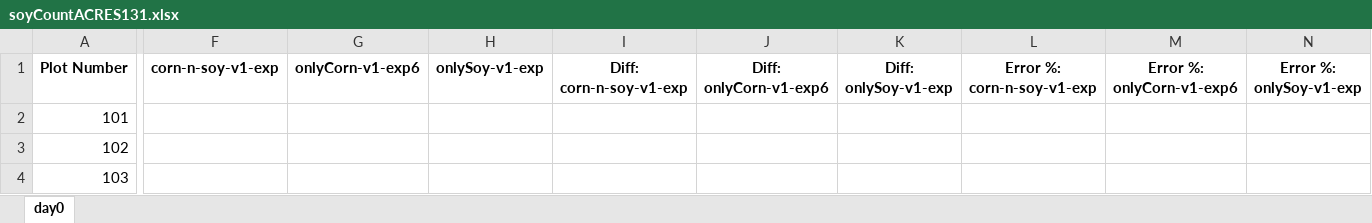
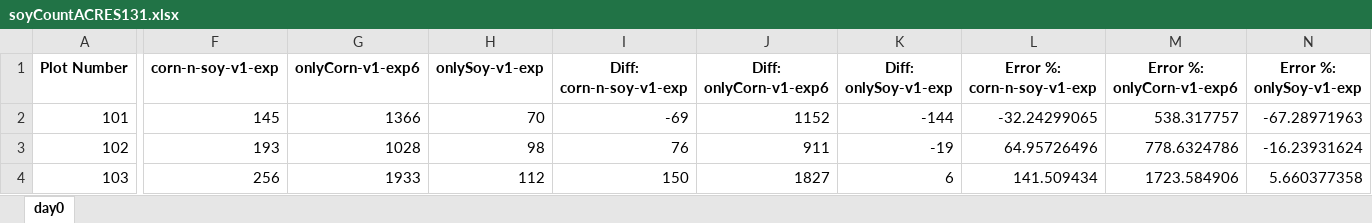
Before and after one commit to Salazar-Prime/yolov5, an Excel workbook: runs/acres22young/reports/soyCountACRES131.xlsx, sheet day0, drawn as a sheet; only a part is shown, gaps mark what is left out; values as stored, in another font and other column widths than the file's, no borders; the diff covers the shown part only; the diff names each change by its address in the sheet, - before the commit and + after, or states it on an @@ line.

Commit message:
updated counts

```diff
--- a/runs/acres22young/reports/soyCountACRES131.xlsx (sheet day0)
+++ b/runs/acres22young/reports/soyCountACRES131.xlsx (sheet day0)
-F2 (corn-n-soy-v1-exp): (empty)
+F2 (corn-n-soy-v1-exp): 145
-G2 (onlyCorn-v1-exp6): (empty)
+G2 (onlyCorn-v1-exp6): 1366
-H2 (onlySoy-v1-exp): (empty)
+H2 (onlySoy-v1-exp): 70
-I2 (Diff: corn-n-soy-v1-exp): (empty)
+I2 (Diff: corn-n-soy-v1-exp): -69
-J2 (Diff: onlyCorn-v1-exp6): (empty)
+J2 (Diff: onlyCorn-v1-exp6): 1152
-K2 (Diff: onlySoy-v1-exp): (empty)
+K2 (Diff: onlySoy-v1-exp): -144
-L2 (Error %: corn-n-soy-v1-exp): (empty)
+L2 (Error %: corn-n-soy-v1-exp): -32.24299065
-M2 (Error %: onlyCorn-v1-exp6): (empty)
+M2 (Error %: onlyCorn-v1-exp6): 538.317757
-N2 (Error %: onlySoy-v1-exp): (empty)
+N2 (Error %: onlySoy-v1-exp): -67.28971963
-F3 (corn-n-soy-v1-exp): (empty)
+F3 (corn-n-soy-v1-exp): 193
-G3 (onlyCorn-v1-exp6): (empty)
+G3 (onlyCorn-v1-exp6): 1028
-H3 (onlySoy-v1-exp): (empty)
+H3 (onlySoy-v1-exp): 98
-I3 (Diff: corn-n-soy-v1-exp): (empty)
+I3 (Diff: corn-n-soy-v1-exp): 76
-J3 (Diff: onlyCorn-v1-exp6): (empty)
+J3 (Diff: onlyCorn-v1-exp6): 911
-K3 (Diff: onlySoy-v1-exp): (empty)
+K3 (Diff: onlySoy-v1-exp): -19
-L3 (Error %: corn-n-soy-v1-exp): (empty)
+L3 (Error %: corn-n-soy-v1-exp): 64.95726496
-M3 (Error %: onlyCorn-v1-exp6): (empty)
+M3 (Error %: onlyCorn-v1-exp6): 778.6324786
-N3 (Error %: onlySoy-v1-exp): (empty)
+N3 (Error %: onlySoy-v1-exp): -16.23931624
-F4 (corn-n-soy-v1-exp): (empty)
+F4 (corn-n-soy-v1-exp): 256
-G4 (onlyCorn-v1-exp6): (empty)
+G4 (onlyCorn-v1-exp6): 1933
-H4 (onlySoy-v1-exp): (empty)
+H4 (onlySoy-v1-exp): 112
-I4 (Diff: corn-n-soy-v1-exp): (empty)
+I4 (Diff: corn-n-soy-v1-exp): 150
-J4 (Diff: onlyCorn-v1-exp6): (empty)
+J4 (Diff: onlyCorn-v1-exp6): 1827
-K4 (Diff: onlySoy-v1-exp): (empty)
+K4 (Diff: onlySoy-v1-exp): 6
-L4 (Error %: corn-n-soy-v1-exp): (empty)
+L4 (Error %: corn-n-soy-v1-exp): 141.509434
-M4 (Error %: onlyCorn-v1-exp6): (empty)
+M4 (Error %: onlyCorn-v1-exp6): 1723.584906
-N4 (Error %: onlySoy-v1-exp): (empty)
+N4 (Error %: onlySoy-v1-exp): 5.660377358
```
Also changed, not shown: 27 edited cells elsewhere in this sheet, 13 other files.
